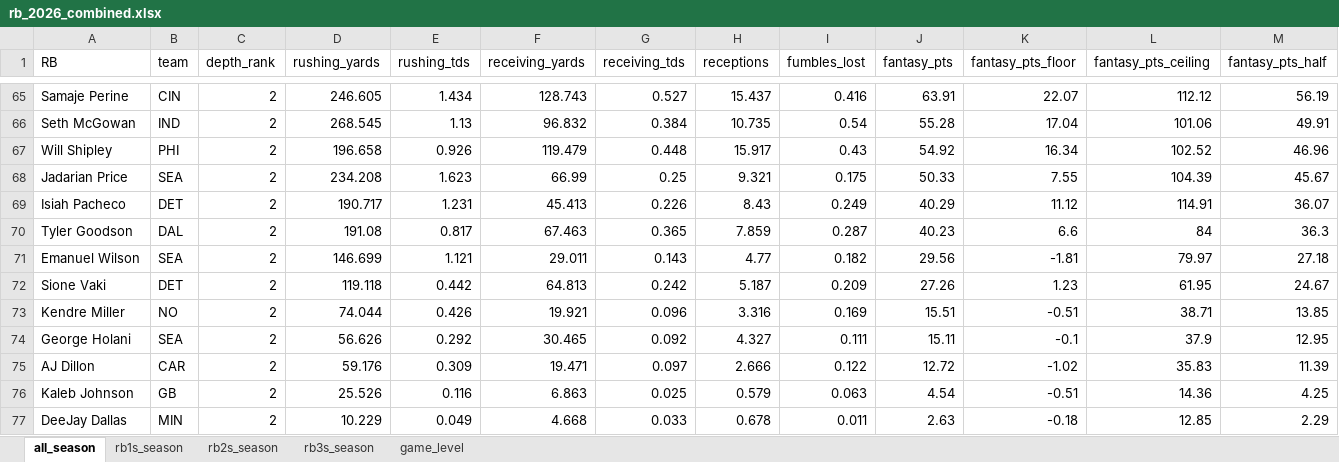
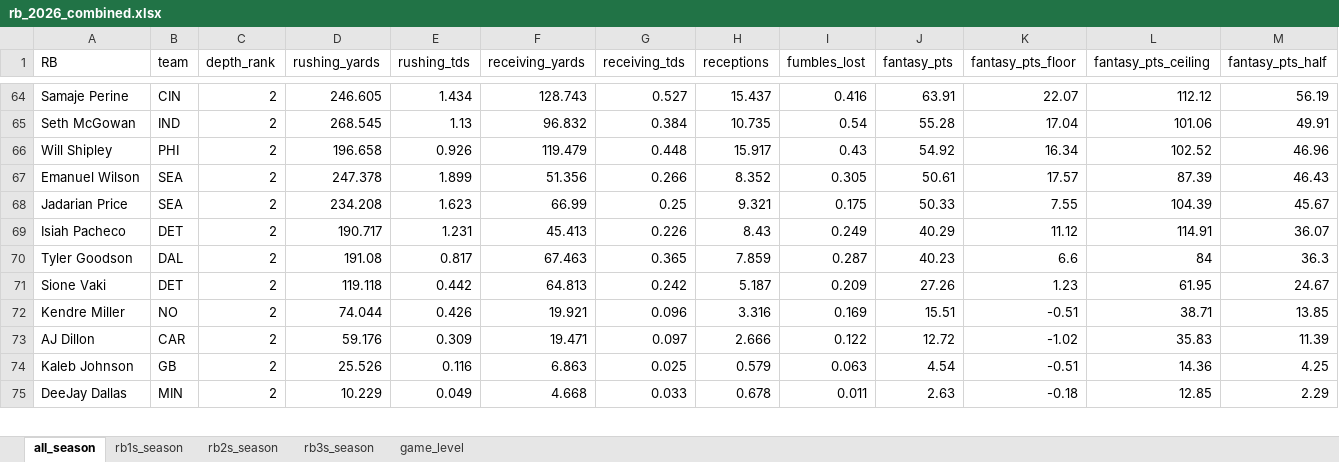
Before and after one commit to egomaniacsfantasy/lineup-lab, an Excel workbook: projections/rb_2026_combined.xlsx, sheet all_season, drawn as a sheet; only a part is shown, gaps mark what is left out; values as stored, in another font and other column widths than the file's, no borders; removed rows and columns are numbered as before the commit, all else as after; rows hold the shown columns only; the diff covers the shown part only; the diff names each change by its address in the sheet, - before the commit and + after, or states it on an @@ line.

```diff
--- a/projections/rb_2026_combined.xlsx (sheet all_season)
+++ b/projections/rb_2026_combined.xlsx (sheet all_season)
+row 67: Emanuel Wilson | SEA | 2 | 247.378 | 1.899 | 51.356 | 0.266 | 8.352 | 0.305 | 50.61 | 17.57 | 87.39 | 46.43
-row 71: Emanuel Wilson | SEA | 2 | 146.699 | 1.121 | 29.011 | 0.143 | 4.77 | 0.182 | 29.56 | -1.81 | 79.97 | 27.18
-row 74: George Holani | SEA | 2 | 56.626 | 0.292 | 30.465 | 0.092 | 4.327 | 0.111 | 15.11 | -0.1 | 37.9 | 12.95
```
Also changed, not shown: 5 added rows, 6 removed rows and 73 edited cells elsewhere in this sheet, sheet game_level, sheet rb1s_season, sheet rb3s_season, sheet rb2s_season.
